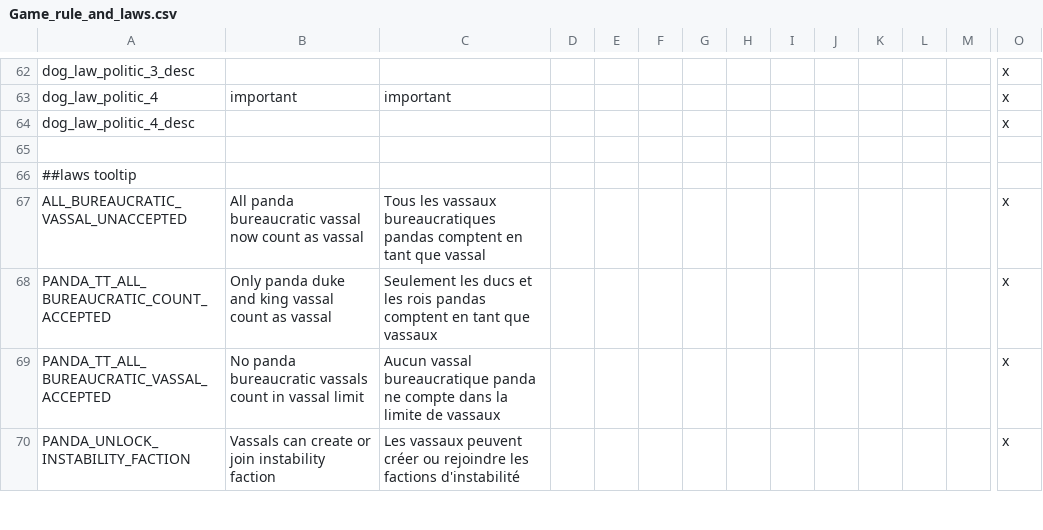
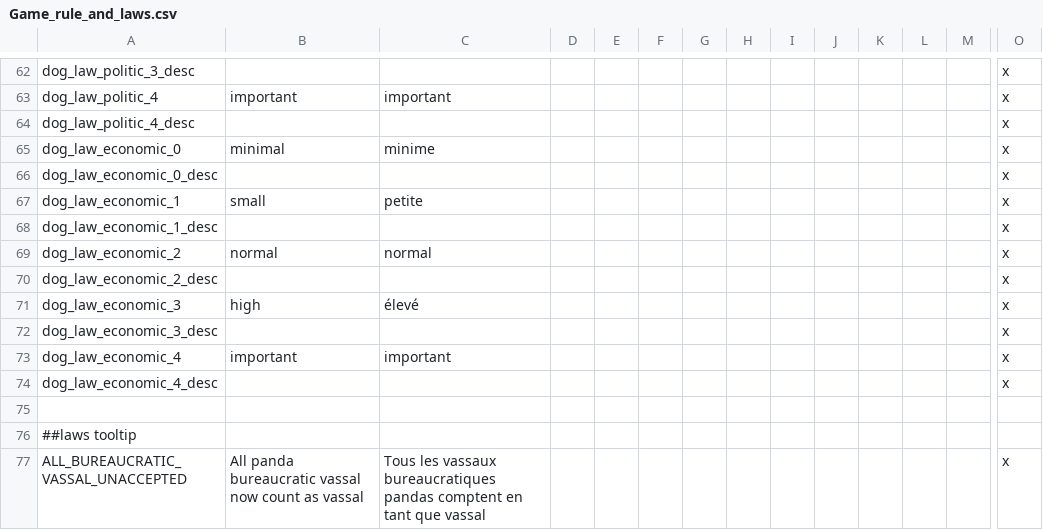
Before and after one commit to asmuro1/animals-plus, a CSV file: animals_update/localisation/Game_rule_and_laws.csv, drawn as a sheet; only a part is shown, gaps mark what is left out; the shorter side is filled out with more unchanged rows; rows hold the shown columns only; the diff names each change by its address in the sheet, - before the commit and + after, or states it on an @@ line.

Commit message:
gov_3 - economic law

```diff
--- a/animals_update/localisation/Game_rule_and_laws.csv
+++ b/animals_update/localisation/Game_rule_and_laws.csv
+row 65: dog_law_economic_0 | minimal | minime |  |  |  |  |  |  |  |  |  |  | x
+row 66: dog_law_economic_0_desc |  |  |  |  |  |  |  |  |  |  |  |  | x
+row 67: dog_law_economic_1 | small | petite |  |  |  |  |  |  |  |  |  |  | x
+row 68: dog_law_economic_1_desc |  |  |  |  |  |  |  |  |  |  |  |  | x
+row 69: dog_law_economic_2 | normal | normal |  |  |  |  |  |  |  |  |  |  | x
+row 70: dog_law_economic_2_desc |  |  |  |  |  |  |  |  |  |  |  |  | x
+row 71: dog_law_economic_3 | high | élevé |  |  |  |  |  |  |  |  |  |  | x
+row 72: dog_law_economic_3_desc |  |  |  |  |  |  |  |  |  |  |  |  | x
+row 73: dog_law_economic_4 | important | important |  |  |  |  |  |  |  |  |  |  | x
+row 74: dog_law_economic_4_desc |  |  |  |  |  |  |  |  |  |  |  |  | x
```
Also changed, not shown: 1 other file.
